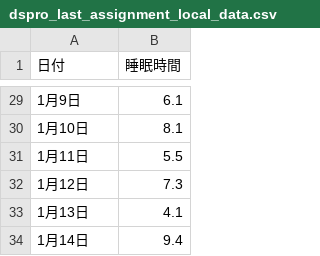
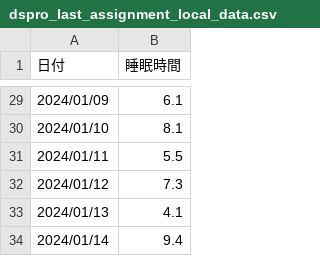
Before and after one commit to mitsuki0215/dspro_last_assignment, a CSV file: dspro_last_assignment_local_data.csv, drawn as a sheet; only a part is shown, gaps mark what is left out; the diff covers the shown part only.

```diff
--- a/dspro_last_assignment_local_data.csv
+++ b/dspro_last_assignment_local_data.csv
@@ -29,6 +29,6 @@
-1月9日,6.1
-1月10日,8.1
-1月11日,5.5
-1月12日,7.3
-1月13日,4.1
-1月14日,9.4
+2024/01/09,6.1
+2024/01/10,8.1
+2024/01/11,5.5
+2024/01/12,7.3
+2024/01/13,4.1
+2024/01/14,9.4
```
Also changed, not shown: 27 edited cells elsewhere in this file.
